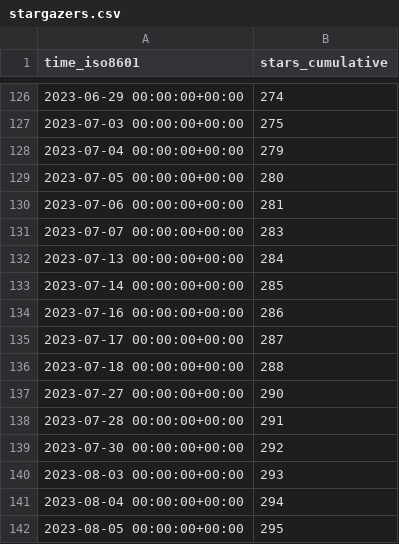
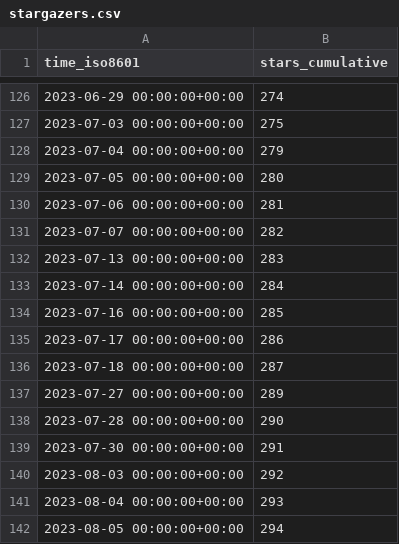
Before and after one commit to dbpunk-labs/state, a CSV file: dbpunk-labs/db3/ghrs-data/stargazers.csv, drawn as a sheet; only a part is shown, gaps mark what is left out.

```diff
--- a/dbpunk-labs/db3/ghrs-data/stargazers.csv
+++ b/dbpunk-labs/db3/ghrs-data/stargazers.csv
@@ -130,13 +130,13 @@ time_iso8601,stars_cumulative
 2023-07-06 00:00:00+00:00,281
-2023-07-07 00:00:00+00:00,283
-2023-07-13 00:00:00+00:00,284
-2023-07-14 00:00:00+00:00,285
-2023-07-16 00:00:00+00:00,286
-2023-07-17 00:00:00+00:00,287
-2023-07-18 00:00:00+00:00,288
-2023-07-27 00:00:00+00:00,290
-2023-07-28 00:00:00+00:00,291
-2023-07-30 00:00:00+00:00,292
-2023-08-03 00:00:00+00:00,293
-2023-08-04 00:00:00+00:00,294
-2023-08-05 00:00:00+00:00,295
+2023-07-07 00:00:00+00:00,282
+2023-07-13 00:00:00+00:00,283
+2023-07-14 00:00:00+00:00,284
+2023-07-16 00:00:00+00:00,285
+2023-07-17 00:00:00+00:00,286
+2023-07-18 00:00:00+00:00,287
+2023-07-27 00:00:00+00:00,289
+2023-07-28 00:00:00+00:00,290
+2023-07-30 00:00:00+00:00,291
+2023-08-03 00:00:00+00:00,292
+2023-08-04 00:00:00+00:00,293
+2023-08-05 00:00:00+00:00,294
```
